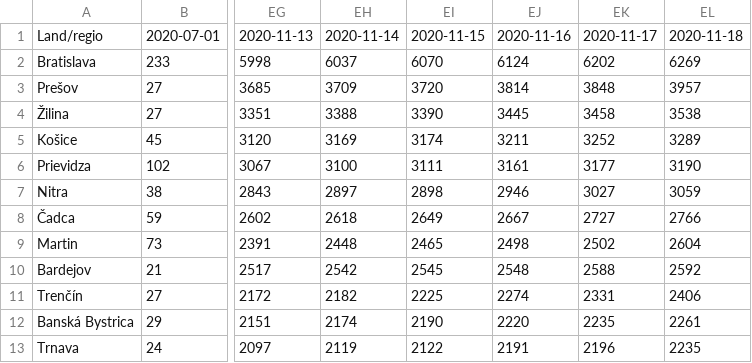
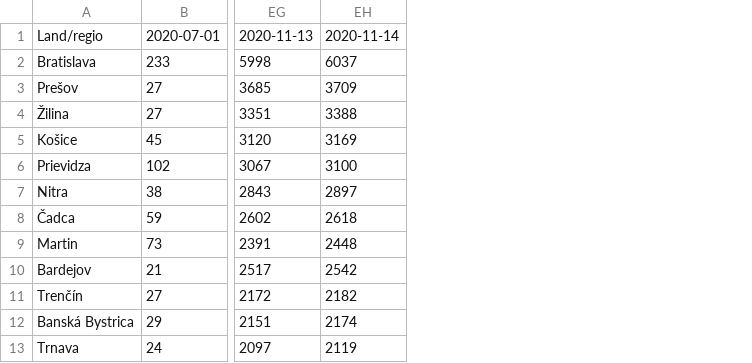
Before and after one commit to innouveau/corona-map, a CSV file: public/data/maps/slovakia/positive-pcr-tests.csv, drawn as a sheet; only a part is shown, gaps mark what is left out; the diff names each change by its address in the sheet, - before the commit and + after, or states it on an @@ line.

```diff
--- a/public/data/maps/slovakia/positive-pcr-tests.csv
+++ b/public/data/maps/slovakia/positive-pcr-tests.csv
-column EI, rows 1-13: 2020-11-15 | 6070 | 3720 | 3390 | 3174 | 3111 | 2898 | 2649 | 2465 | 2545 | 2225 | 2190 | 2122
-column EJ, rows 1-13: 2020-11-16 | 6124 | 3814 | 3445 | 3211 | 3161 | 2946 | 2667 | 2498 | 2548 | 2274 | 2220 | 2191
-column EK, rows 1-13: 2020-11-17 | 6202 | 3848 | 3458 | 3252 | 3177 | 3027 | 2727 | 2502 | 2588 | 2331 | 2235 | 2196
-column EL, rows 1-13: 2020-11-18 | 6269 | 3957 | 3538 | 3289 | 3190 | 3059 | 2766 | 2604 | 2592 | 2406 | 2261 | 2235
```
Also changed, not shown: 2 other files.
